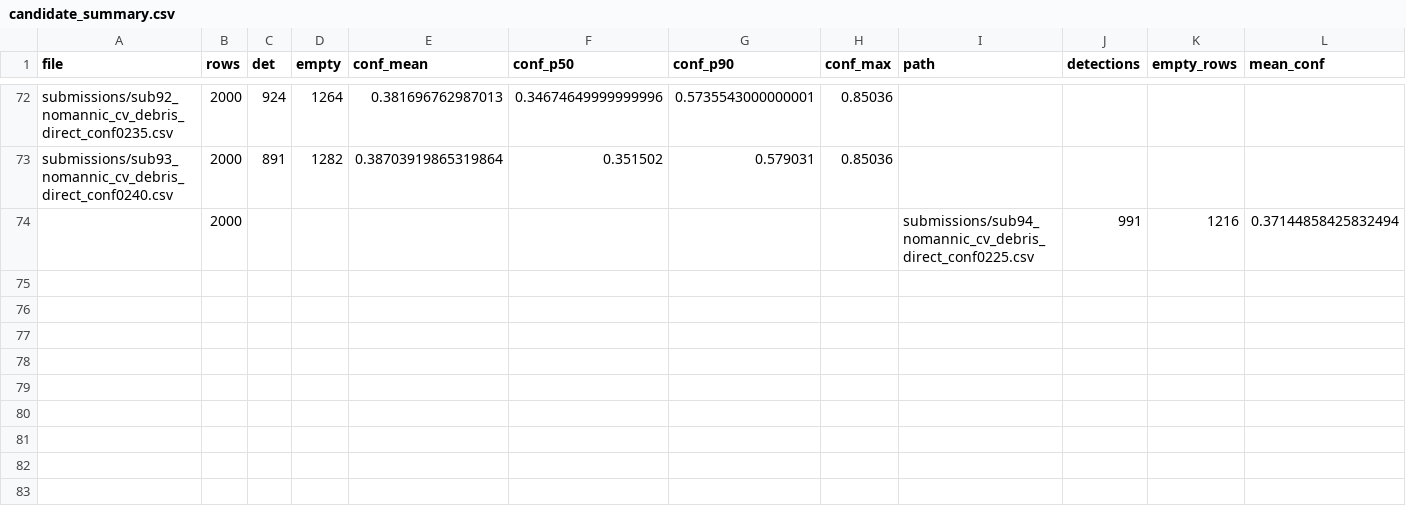
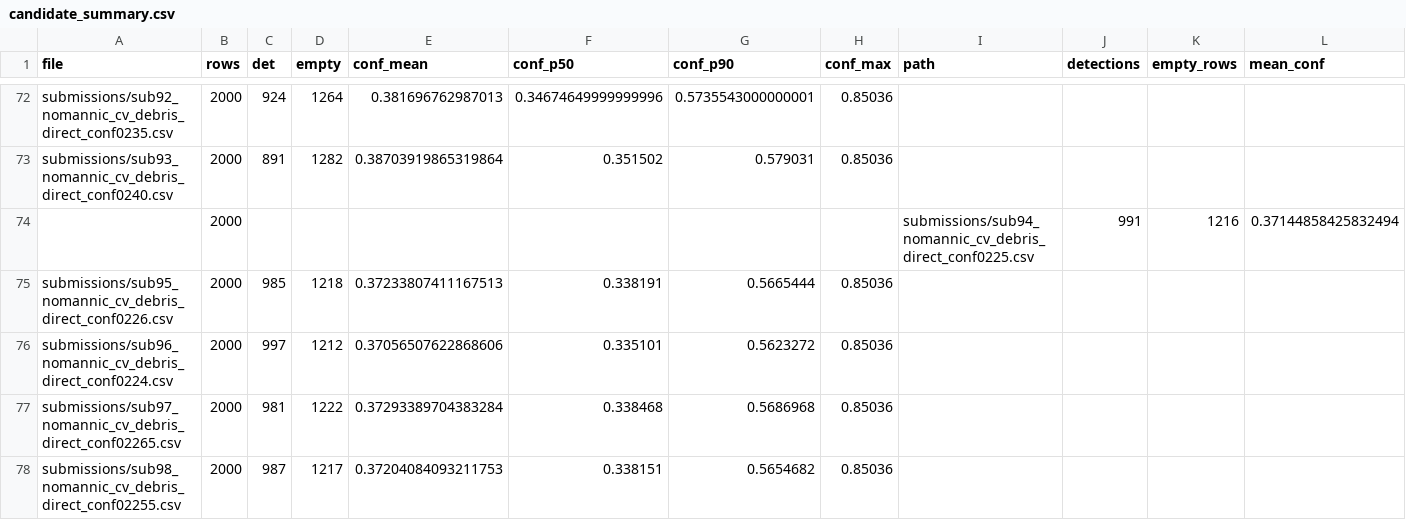
Before and after one commit to Beiciccc/neural-debris-removal-experiments, a CSV file: records/candidate_summary.csv, drawn as a sheet; only a part is shown, gaps mark what is left out; rows hold the shown columns only; the diff names each change by its address in the sheet, - before the commit and + after, or states it on an @@ line.

Commit message:
Update experiment records

```diff
--- a/records/candidate_summary.csv
+++ b/records/candidate_summary.csv
+row 75: submissions/sub95_nomannic_cv_debris_direct_conf0226.csv | 2000 | 985 | 1218 | 0.37233807411167513 | 0.338191 | 0.5665444 | 0.85036
+row 76: submissions/sub96_nomannic_cv_debris_direct_conf0224.csv | 2000 | 997 | 1212 | 0.37056507622868606 | 0.335101 | 0.5623272 | 0.85036
+row 77: submissions/sub97_nomannic_cv_debris_direct_conf02265.csv | 2000 | 981 | 1222 | 0.37293389704383284 | 0.338468 | 0.5686968 | 0.85036
+row 78: submissions/sub98_nomannic_cv_debris_direct_conf02255.csv | 2000 | 987 | 1217 | 0.37204084093211753 | 0.338151 | 0.5654682 | 0.85036
```
Also changed, not shown: records/submission_history.csv, 6 other files.
